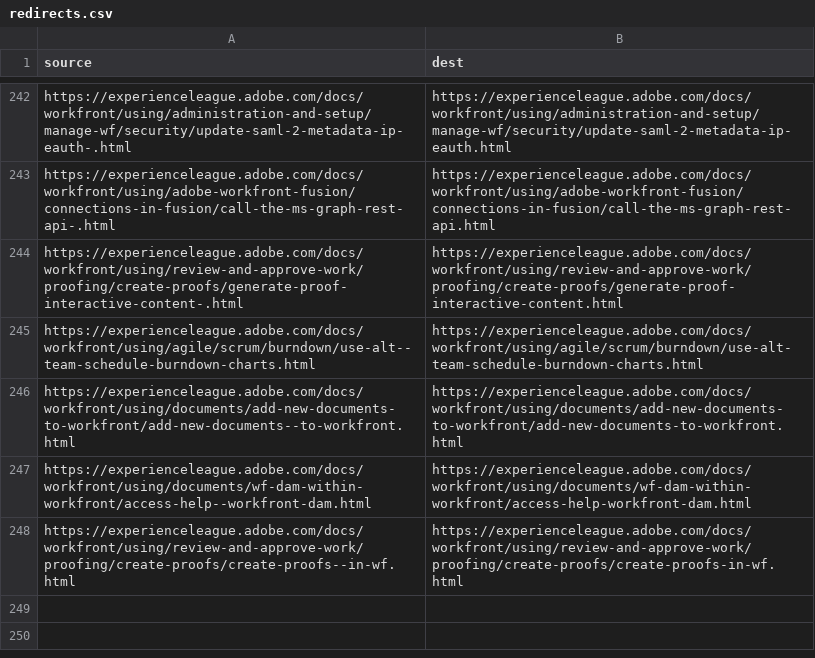
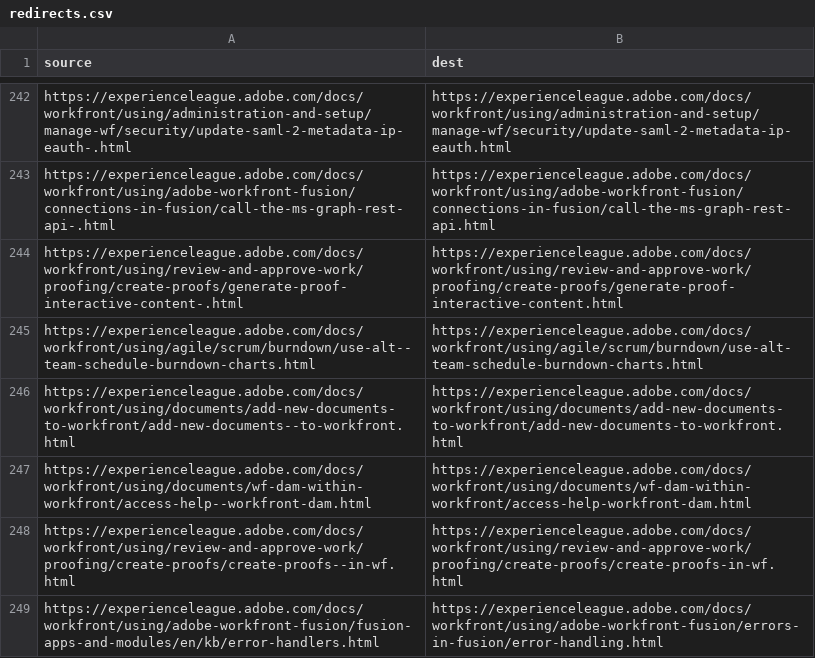
Before and after one commit to AdobeDocs/workfront.es-ES, a CSV file: redirects.csv, drawn as a sheet; only a part is shown, gaps mark what is left out.

Commit message:
Updating Old File for core commit 67efaec3d67d85e181e1478768f0aee9e9122ce6

```diff
--- a/redirects.csv
+++ b/redirects.csv
@@ -248 +248,2 @@ https://experienceleague.adobe.com/docs/workfront/using/documents/wf-dam-within-
 https://experienceleague.adobe.com/docs/workfront/using/review-and-approve-work/proofing/create-proofs/create-proofs--in-wf.html,https://experienceleague.adobe.com/docs/workfront/using/review-and-approve-work/proofing/create-proofs/create-proofs-in-wf.html
+https://experienceleague.adobe.com/docs/workfront/using/adobe-workfront-fusion/fusion-apps-and-modules/en/kb/error-handlers.html,https://experienceleague.adobe.com/docs/workfront/using/adobe-workfront-fusion/errors-in-fusion/error-handling.html
```
